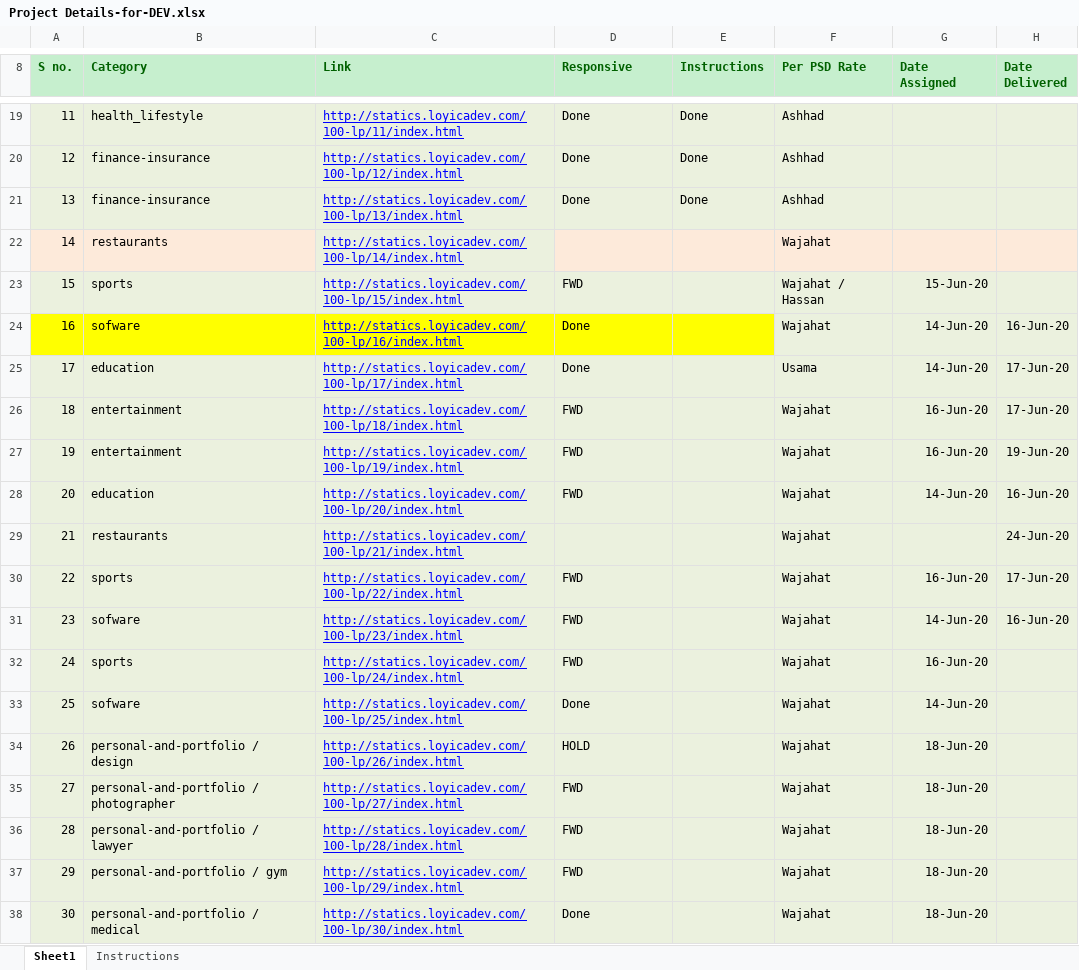
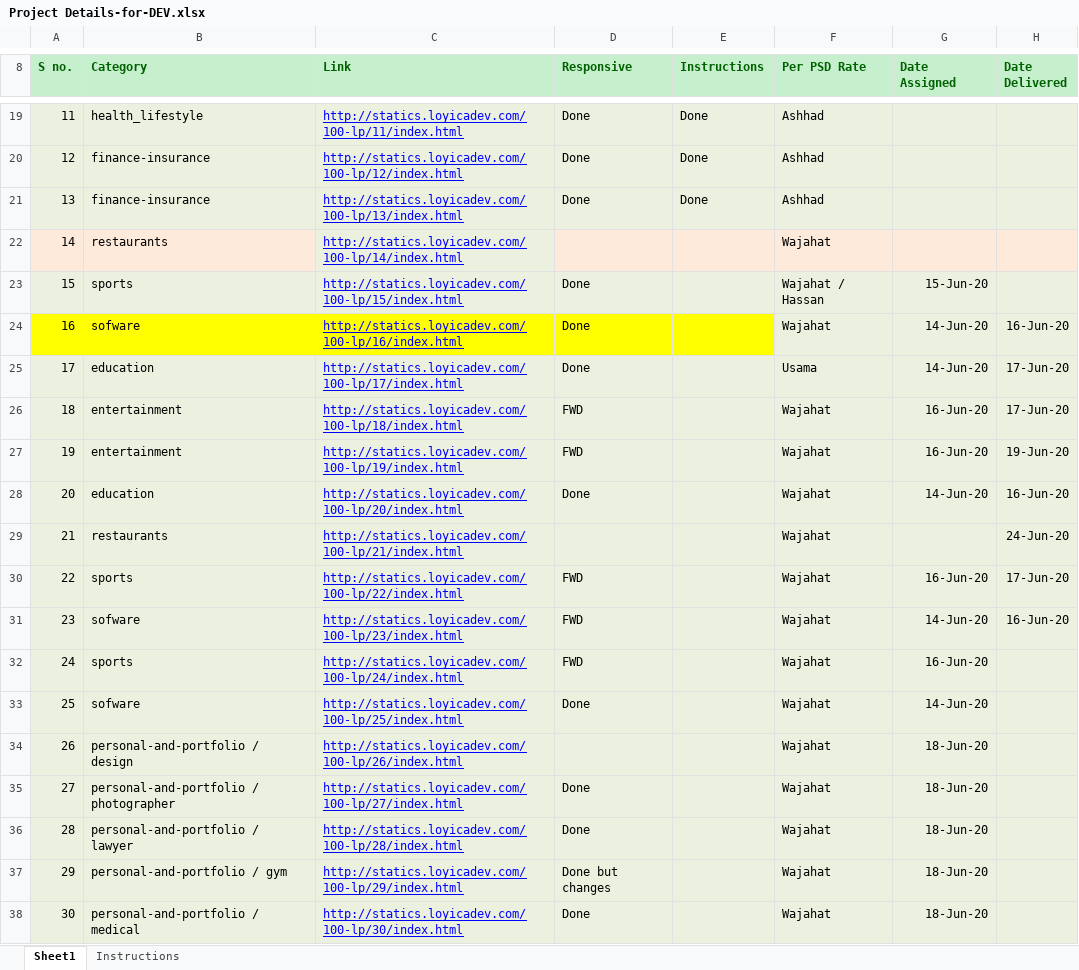
Before and after one commit to ashhad-k/100-landing-pages, an Excel workbook: Project Details-for-DEV.xlsx, sheet Sheet1, drawn as a sheet; only a part is shown, gaps mark what is left out; values as stored, in another font and other column widths than the file's, no borders; the diff names each change by its address in the sheet, - before the commit and + after, or states it on an @@ line.

Commit message:
Excel sheet updated

```diff
--- a/Project Details-for-DEV.xlsx (sheet Sheet1)
+++ b/Project Details-for-DEV.xlsx (sheet Sheet1)
-D23 (Responsive): FWD
+D23 (Responsive): Done
-D28 (Responsive): FWD
+D28 (Responsive): Done
-D34 (Responsive): HOLD
+D34 (Responsive): (empty)
-D35:D36 (Responsive): FWD
+D35:D36 (Responsive): Done
-D37 (Responsive): FWD
+D37 (Responsive): Done but changes
```
